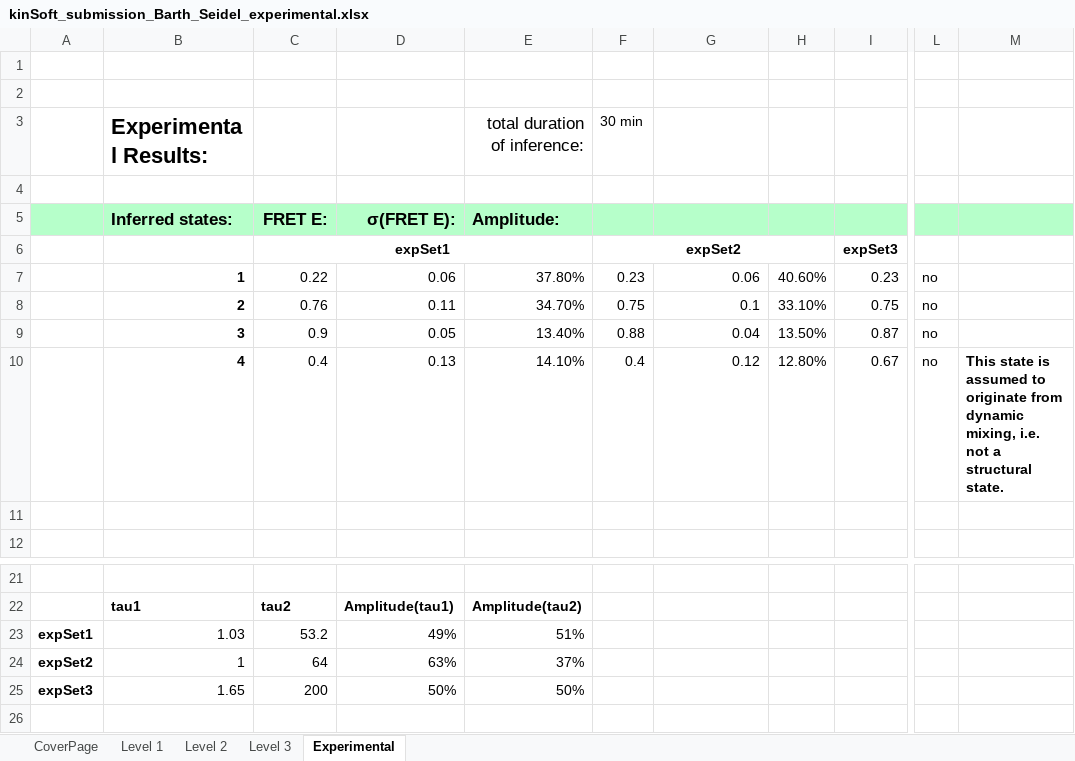
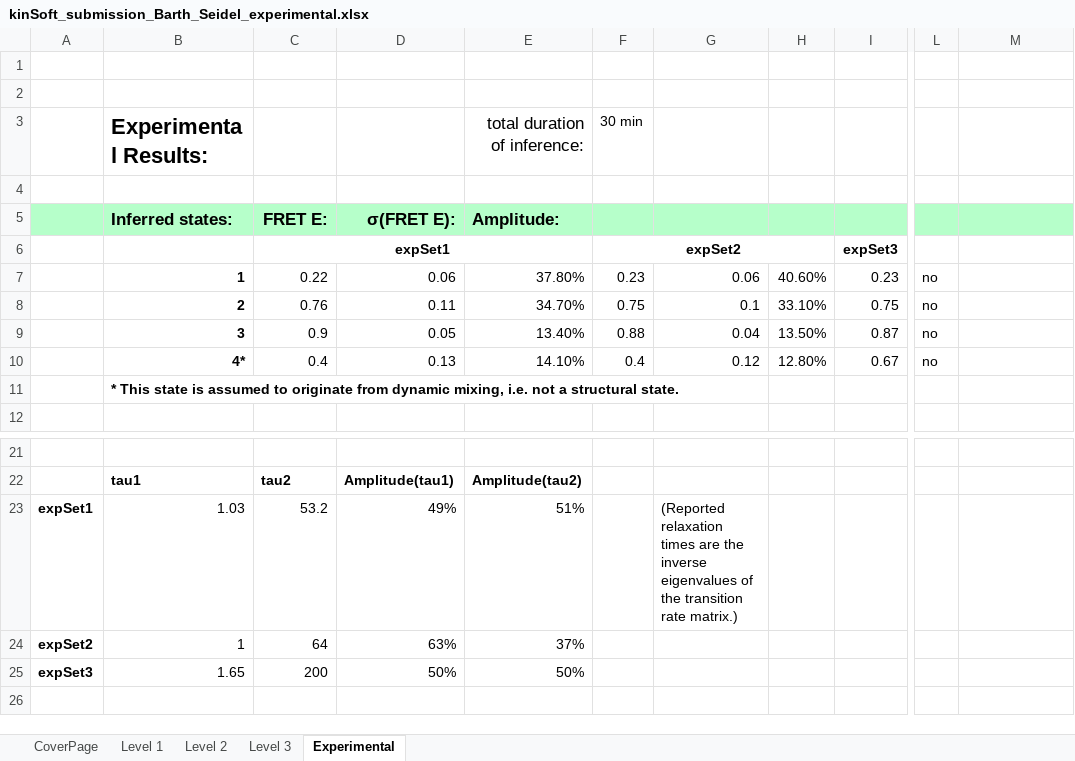
Before and after one commit to AndersBarth/TraceCorrelationAnalysis, an Excel workbook: kinSoft_submission_Barth_Seidel_experimental.xlsx, sheet Experimental, drawn as a sheet; only a part is shown, gaps mark what is left out; values as stored, in another font and other column widths than the file's, no borders; the diff names each change by its address in the sheet, - before the commit and + after, or states it on an @@ line.

```diff
--- a/kinSoft_submission_Barth_Seidel_experimental.xlsx (sheet Experimental)
+++ b/kinSoft_submission_Barth_Seidel_experimental.xlsx (sheet Experimental)
-B10 (Experimental Results:): 4
+B10 (Experimental Results:): 4*
-M10: This state is assumed to originate from dynamic mixing, i.e. not a structural state.
+M10: (empty)
-B11 (Experimental Results:): (empty)
+B11 (Experimental Results:): * This state is assumed to originate from dynamic mixing, i.e. not a structural state.
-G23: (empty)
+G23: (Reported relaxation times are the inverse eigenvalues of the transition rate matrix.)
```
Also changed, not shown: 3 other files.
